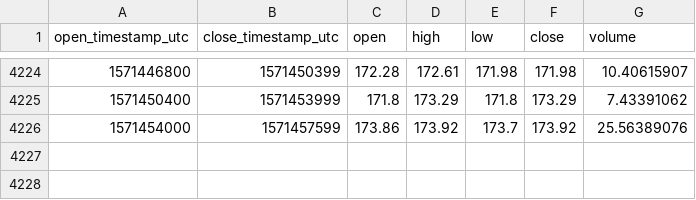
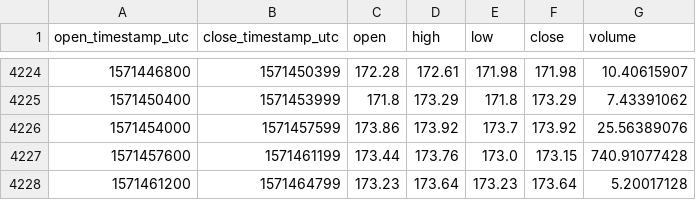
Before and after one commit to cryptobigbro/coinbasepro-ETH-USDC, a CSV file: coinbasepro-ETH-USDC-1h.csv, drawn as a sheet; only a part is shown, gaps mark what is left out; the diff names each change by its address in the sheet, - before the commit and + after, or states it on an @@ line.

Commit message:
Update OHLCV data.

```diff
--- a/coinbasepro-ETH-USDC-1h.csv
+++ b/coinbasepro-ETH-USDC-1h.csv
+row 4227: 1571457600 | 1571461199 | 173.44 | 173.76 | 173.0 | 173.15 | 740.91077428
+row 4228: 1571461200 | 1571464799 | 173.23 | 173.64 | 173.23 | 173.64 | 5.20017128
```
Also changed, not shown: 1 other file.
